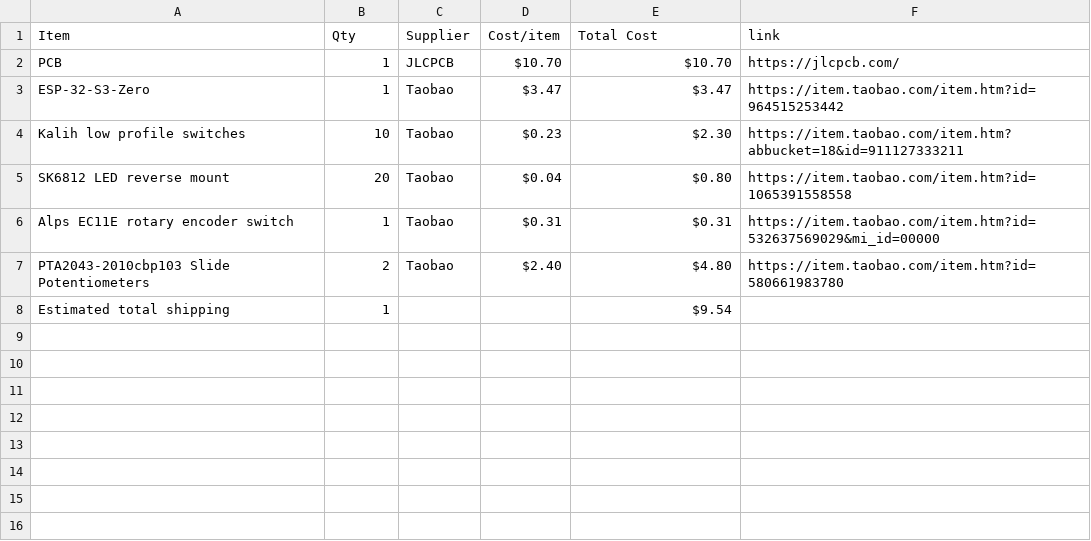
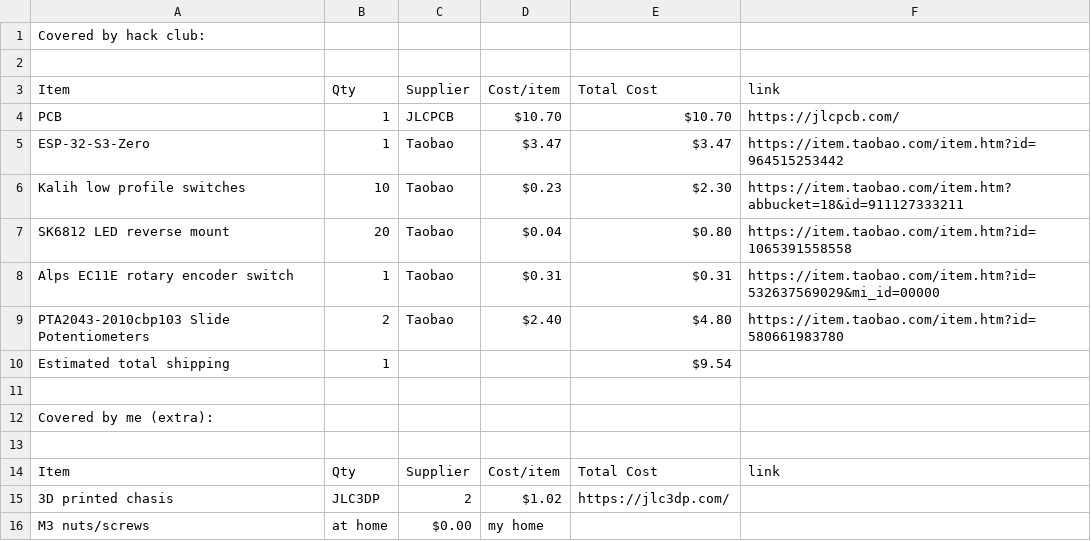
Before and after one commit to justtjasonn/midi-keyboard, a CSV file: BOM.csv, drawn as a sheet.

Commit message:
Update BOM.csv with new components and costs
Added additional items and suppliers to BOM.

```diff
--- a/BOM.csv
+++ b/BOM.csv
@@ -1 +1,3 @@
+Covered by hack club:
+
 Item,Qty,Supplier,Cost/item,Total Cost,link
@@ -8 +10,7 @@ PTA2043-2010cbp103 Slide Potentiometers,2,Taobao,$2.40,$4.80,https://item.taobao
 Estimated total shipping,1,,,$9.54,
+
+Covered by me (extra):
+
+Item,Qty,Supplier,Cost/item,Total Cost,link
+3D printed chasis,JLC3DP,2,$1.02,https://jlc3dp.com/
+M3 nuts/screws,at home, $0.00,my home
```
